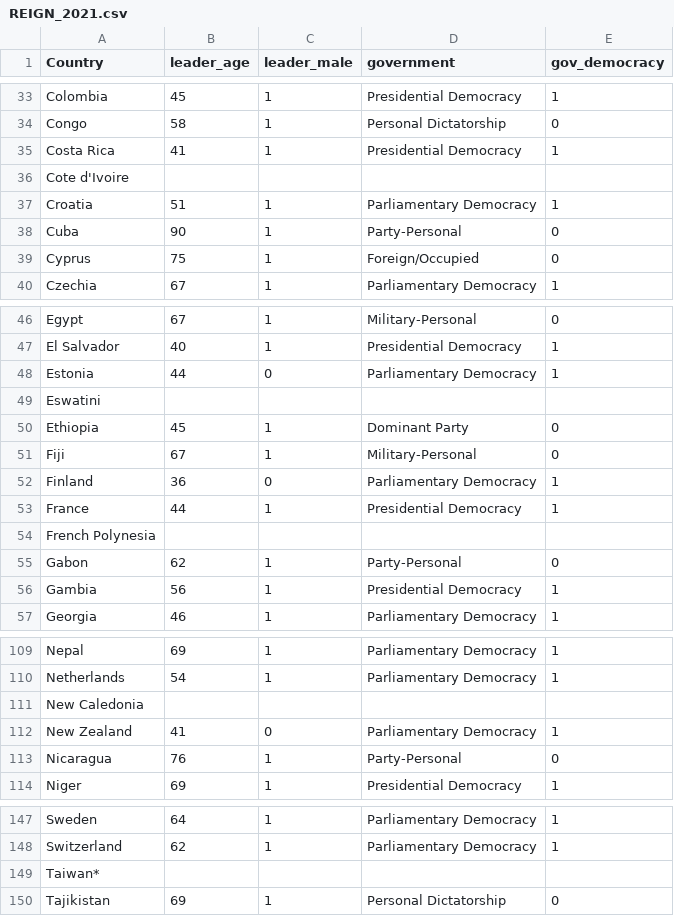
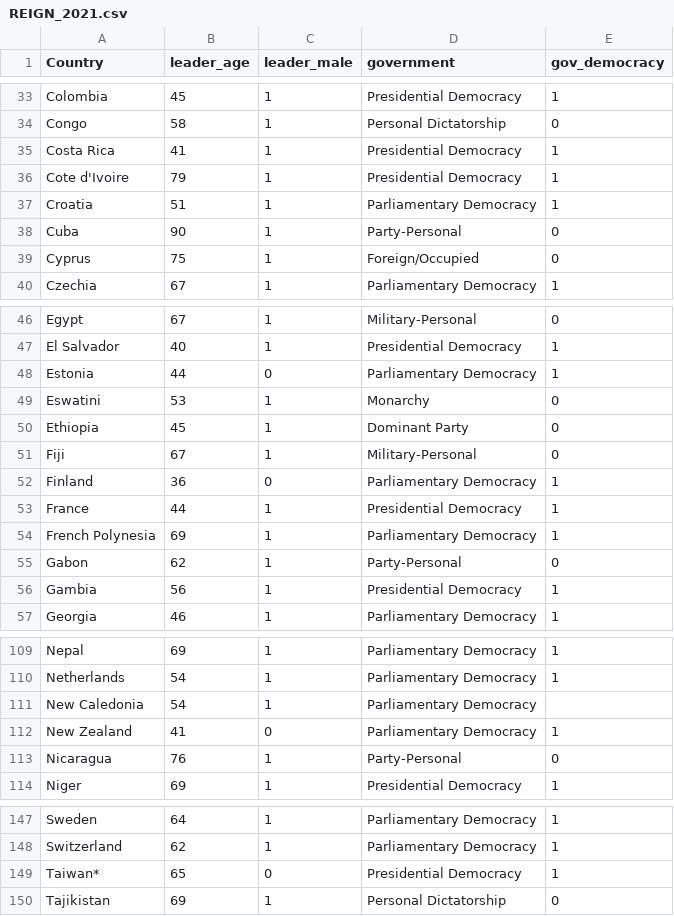
Before and after one commit to ZCTan762/dietary-patterns-and-covid, a CSV file: Code and data/REIGN_2021.csv, drawn as a sheet; only a part is shown, gaps mark what is left out.

Commit message:
Filled in missing data.

```diff
--- a/Code and data/REIGN_2021.csv
+++ b/Code and data/REIGN_2021.csv
@@ -35,3 +35,3 @@ Congo,58,1,Personal Dictatorship,0
 Costa Rica,41,1,Presidential Democracy,1
-Cote d'Ivoire,,,,
+Cote d'Ivoire,79,1,Presidential Democracy,1
 Croatia,51,1,Parliamentary Democracy,1
@@ -48,3 +48,3 @@ El Salvador,40,1,Presidential Democracy,1
 Estonia,44,0,Parliamentary Democracy,1
-Eswatini,,,,
+Eswatini,53,1,Monarchy,0
 Ethiopia,45,1,Dominant Party,0
@@ -53,3 +53,3 @@ Finland,36,0,Parliamentary Democracy,1
 France,44,1,Presidential Democracy,1
-French Polynesia,,,,
+French Polynesia,69,1,Parliamentary Democracy,1
 Gabon,62,1,Party-Personal,0
@@ -110,3 +110,3 @@ Nepal,69,1,Parliamentary Democracy,1
 Netherlands,54,1,Parliamentary Democracy,1
-New Caledonia,,,,
+New Caledonia,54,1,Parliamentary Democracy,
 New Zealand,41,0,Parliamentary Democracy,1
@@ -148,3 +148,3 @@ Sweden,64,1,Parliamentary Democracy,1
 Switzerland,62,1,Parliamentary Democracy,1
-Taiwan*,,,,
+Taiwan*,65,0,Presidential Democracy,1
 Tajikistan,69,1,Personal Dictatorship,0
```
Also changed, not shown: Code and data/income_group.csv.
